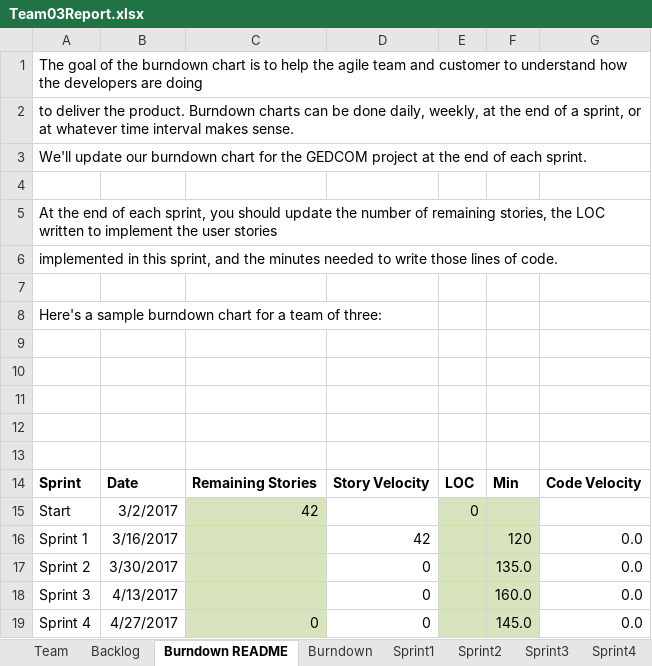
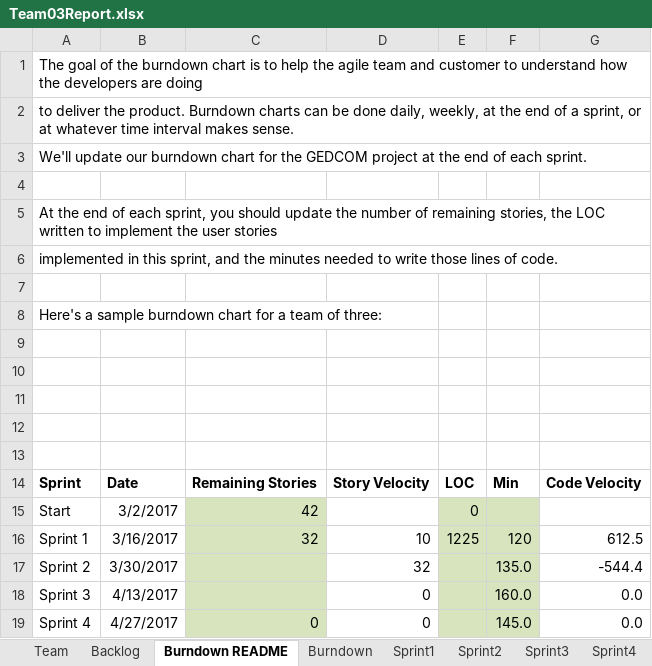
Before and after one commit to Shaunak1857/CS555_Project, an Excel workbook: Team03Report.xlsx, sheet Burndown README, drawn as a sheet; values as stored, in another font and other column widths than the file's, no borders; charts and pictures not drawn; the diff names each change by its address in the sheet, - before the commit and + after, or states it on an @@ line.

```diff
--- a/Team03Report.xlsx (sheet Burndown README)
+++ b/Team03Report.xlsx (sheet Burndown README)
-C16: (empty)
+C16: 32
-D16: 42
+D16: 10
-E16: (empty)
+E16: 1225
-G16: 0.0
+G16: 612.5
-D17: 0
+D17: 32
-G17: 0.0
+G17: -544.4
```
Also changed, not shown: sheet Sprint2, sheet Sprint1, sheet Burndown, charts or pictures, 6 other files.
